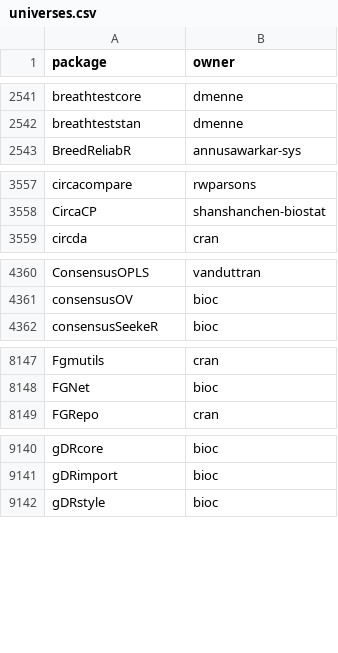
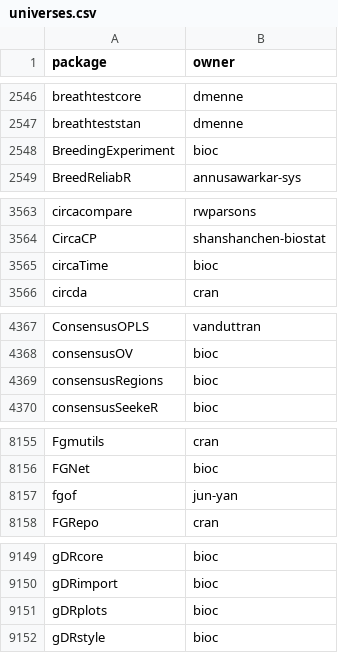
Before and after one commit to r-universe-org/cran-to-git, a CSV file: universes.csv, drawn as a sheet; only a part is shown, gaps mark what is left out; the diff covers the shown part only.

```diff
--- a/universes.csv
+++ b/universes.csv
@@ -2542,2 +2547,3 @@ breathtestcore,dmenne
 breathteststan,dmenne
+BreedingExperiment,bioc
 BreedReliabR,annusawarkar-sys
@@ -3558,2 +3564,3 @@ circacompare,rwparsons
 CircaCP,shanshanchen-biostat
+circaTime,bioc
 circda,cran
@@ -4361,2 +4368,3 @@ ConsensusOPLS,vanduttran
 consensusOV,bioc
+consensusRegions,bioc
 consensusSeekeR,bioc
@@ -8148,2 +8156,3 @@ Fgmutils,cran
 FGNet,bioc
+fgof,jun-yan
 FGRepo,cran
@@ -9141,2 +9150,3 @@ gDRcore,bioc
 gDRimport,bioc
+gDRplots,bioc
 gDRstyle,bioc
```
Also changed, not shown: 20 added rows and 6 edited cells elsewhere in this file, crantogit.csv, 17 other files.
